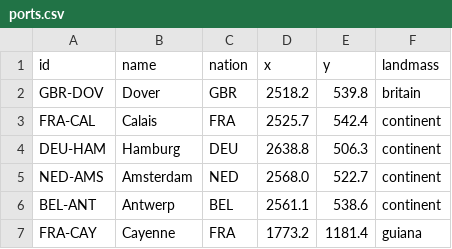
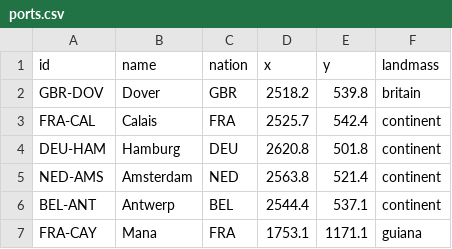
Before and after one commit to Arturstriker3/game-godot, a CSV file: data/definitions/scenario/ports.csv, drawn as a sheet.

```diff
--- a/data/definitions/scenario/ports.csv
+++ b/data/definitions/scenario/ports.csv
@@ -3,5 +3,5 @@ GBR-DOV,Dover,GBR,2518.2,539.8,britain
 FRA-CAL,Calais,FRA,2525.7,542.4,continent
-DEU-HAM,Hamburg,DEU,2638.8,506.3,continent
-NED-AMS,Amsterdam,NED,2568.0,522.7,continent
-BEL-ANT,Antwerp,BEL,2561.1,538.6,continent
-FRA-CAY,Cayenne,FRA,1773.2,1181.4,guiana
+DEU-HAM,Hamburg,DEU,2620.8,501.8,continent
+NED-AMS,Amsterdam,NED,2563.8,521.4,continent
+BEL-ANT,Antwerp,BEL,2544.4,537.1,continent
+FRA-CAY,Mana,FRA,1753.1,1171.1,guiana
```
Also changed, not shown: 15 other files.
